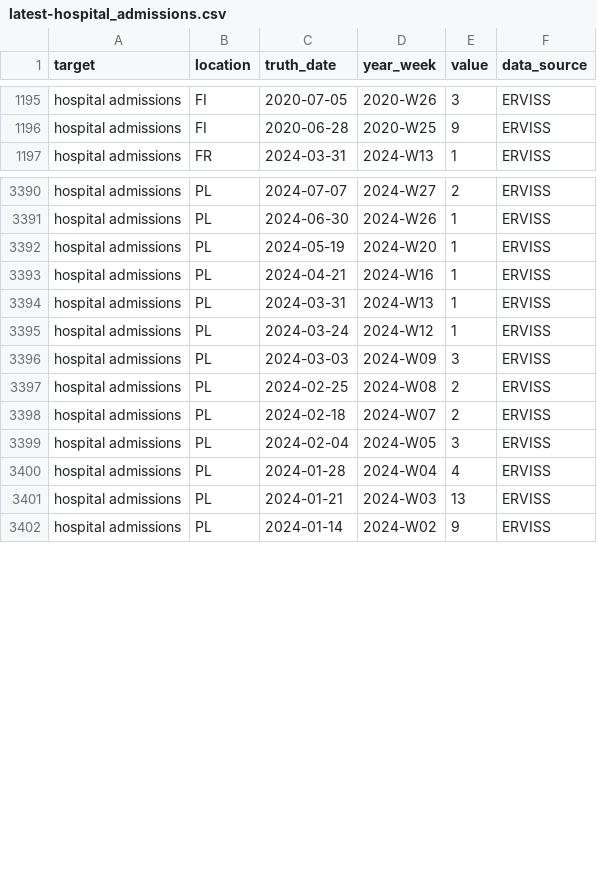
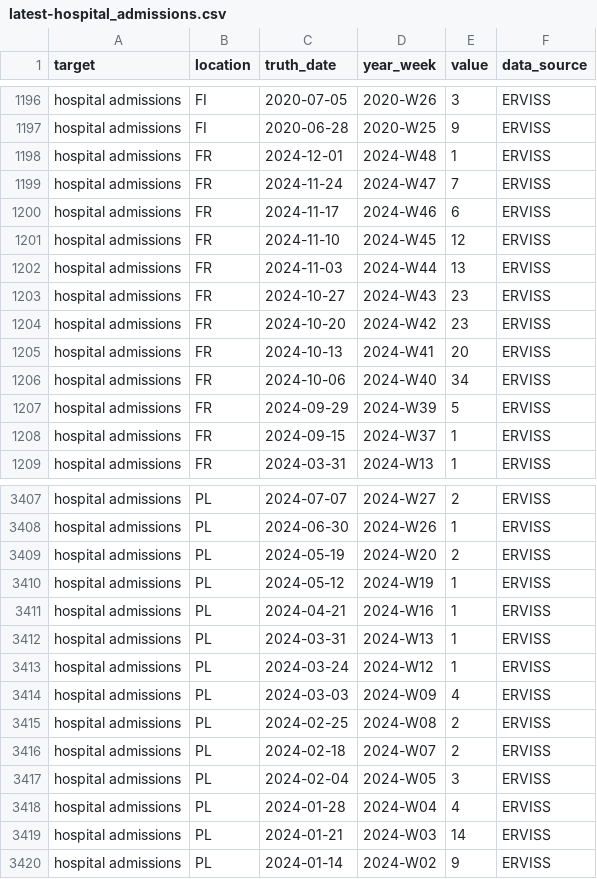
Before and after one commit to vinkenoogm/RespiCast-Covid19, a CSV file: target-data/latest-hospital_admissions.csv, drawn as a sheet; only a part is shown, gaps mark what is left out; the diff covers the shown part only.

```diff
--- a/target-data/latest-hospital_admissions.csv
+++ b/target-data/latest-hospital_admissions.csv
@@ -1196,2 +1197,13 @@ hospital admissions,FI,2020-07-05,2020-W26,3,ERVISS
 hospital admissions,FI,2020-06-28,2020-W25,9,ERVISS
+hospital admissions,FR,2024-12-01,2024-W48,1,ERVISS
+hospital admissions,FR,2024-11-24,2024-W47,7,ERVISS
+hospital admissions,FR,2024-11-17,2024-W46,6,ERVISS
+hospital admissions,FR,2024-11-10,2024-W45,12,ERVISS
+hospital admissions,FR,2024-11-03,2024-W44,13,ERVISS
+hospital admissions,FR,2024-10-27,2024-W43,23,ERVISS
+hospital admissions,FR,2024-10-20,2024-W42,23,ERVISS
+hospital admissions,FR,2024-10-13,2024-W41,20,ERVISS
+hospital admissions,FR,2024-10-06,2024-W40,34,ERVISS
+hospital admissions,FR,2024-09-29,2024-W39,5,ERVISS
+hospital admissions,FR,2024-09-15,2024-W37,1,ERVISS
 hospital admissions,FR,2024-03-31,2024-W13,1,ERVISS
@@ -3391,3 +3408,4 @@ hospital admissions,PL,2024-07-07,2024-W27,2,ERVISS
 hospital admissions,PL,2024-06-30,2024-W26,1,ERVISS
-hospital admissions,PL,2024-05-19,2024-W20,1,ERVISS
+hospital admissions,PL,2024-05-19,2024-W20,2,ERVISS
+hospital admissions,PL,2024-05-12,2024-W19,1,ERVISS
 hospital admissions,PL,2024-04-21,2024-W16,1,ERVISS
@@ -3395,3 +3413,3 @@ hospital admissions,PL,2024-03-31,2024-W13,1,ERVISS
 hospital admissions,PL,2024-03-24,2024-W12,1,ERVISS
-hospital admissions,PL,2024-03-03,2024-W09,3,ERVISS
+hospital admissions,PL,2024-03-03,2024-W09,4,ERVISS
 hospital admissions,PL,2024-02-25,2024-W08,2,ERVISS
@@ -3400,3 +3418,3 @@ hospital admissions,PL,2024-02-04,2024-W05,3,ERVISS
 hospital admissions,PL,2024-01-28,2024-W04,4,ERVISS
-hospital admissions,PL,2024-01-21,2024-W03,13,ERVISS
+hospital admissions,PL,2024-01-21,2024-W03,14,ERVISS
 hospital admissions,PL,2024-01-14,2024-W02,9,ERVISS
```
Also changed, not shown: 8 added rows and 40 edited cells elsewhere in this file.
